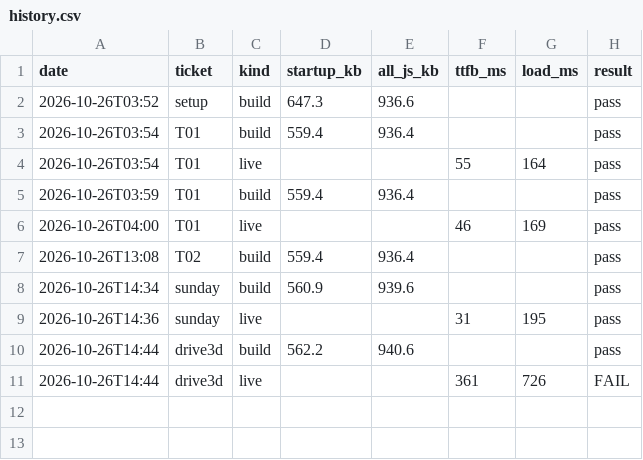
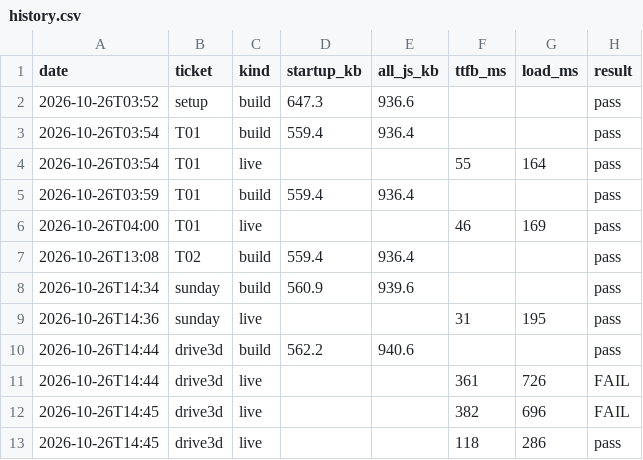
Before and after one commit to ckwebb2187/Drivez, a CSV file: perf/history.csv, drawn as a sheet.

```diff
--- a/perf/history.csv
+++ b/perf/history.csv
@@ -11 +11,3 @@ date,ticket,kind,startup_kb,all_js_kb,ttfb_ms,load_ms,result
 2026-10-26T14:44,drive3d,live,,,361,726,FAIL
+2026-10-26T14:45,drive3d,live,,,382,696,FAIL
+2026-10-26T14:45,drive3d,live,,,118,286,pass
```
